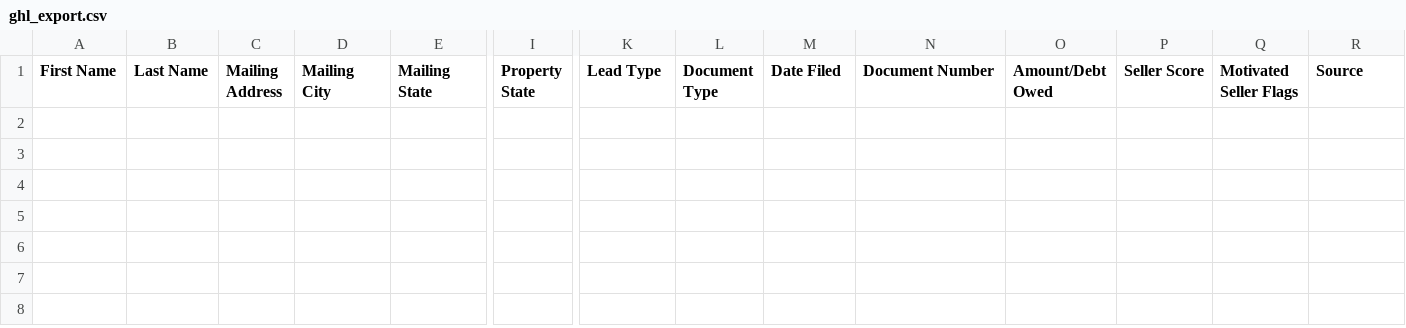
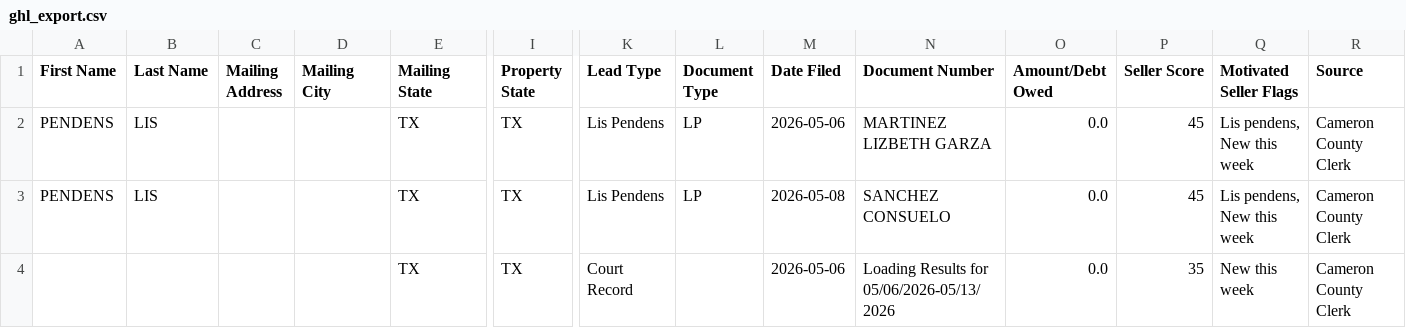
Before and after one commit to micahdz3232-tech/cameron-leads, a CSV file: data/ghl_export.csv, drawn as a sheet; only a part is shown, gaps mark what is left out; rows hold the shown columns only; the diff names each change by its address in the sheet, - before the commit and + after, or states it on an @@ line.

```diff
--- a/data/ghl_export.csv
+++ b/data/ghl_export.csv
+row 2: PENDENS | LIS |  |  | TX | TX | Lis Pendens | LP | 2026-05-06 | MARTINEZ LIZBETH GARZA | 0.0 | 45 | Lis pendens, New this week | Cameron County Clerk
+row 3: PENDENS | LIS |  |  | TX | TX | Lis Pendens | LP | 2026-05-08 | SANCHEZ CONSUELO | 0.0 | 45 | Lis pendens, New this week | Cameron County Clerk
+row 4:  |  |  |  | TX | TX | Court Record |  | 2026-05-06 | Loading Results for 05/06/2026-05/13/2026 | 0.0 | 35 | New this week | Cameron County Clerk
```
Also changed, not shown: 2 other files.
